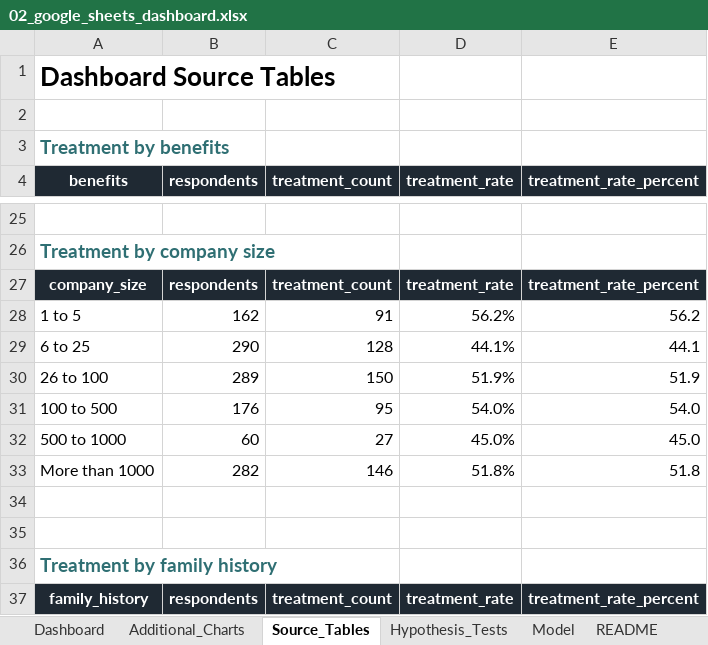
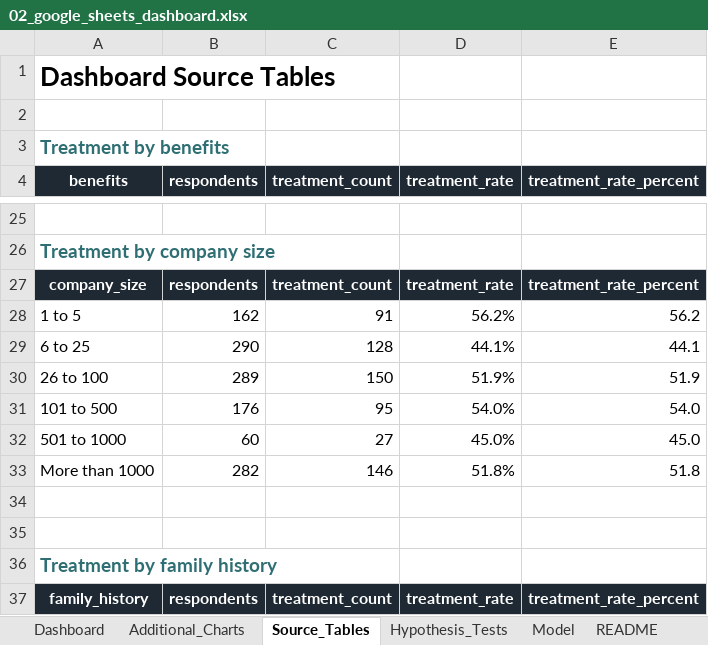
Before and after one commit to LubanaOrin/learn_code, an Excel workbook: tasks/Data Analytics Capstone Project/outputs/college_upload_files/02_google_sheets_dashboard.xlsx, sheet Source_Tables, drawn as a sheet; only a part is shown, gaps mark what is left out; values as stored, in another font and other column widths than the file's, no borders; the diff names each change by its address in the sheet, - before the commit and + after, or states it on an @@ line.

```diff
--- a/tasks/Data Analytics Capstone Project/outputs/college_upload_files/02_google_sheets_dashboard.xlsx (sheet Source_Tables)
+++ b/tasks/Data Analytics Capstone Project/outputs/college_upload_files/02_google_sheets_dashboard.xlsx (sheet Source_Tables)
-A31 (benefits): 100 to 500
+A31 (benefits): 101 to 500
-A32 (benefits): 500 to 1000
+A32 (benefits): 501 to 1000
```
Also changed, not shown: sheet Dashboard, charts or pictures, tasks/Data Analytics Capstone Project/outputs/google_sheets_dashboard/osmi_mental_health_google_sheets_dashboard.xlsx, 17 other files.
